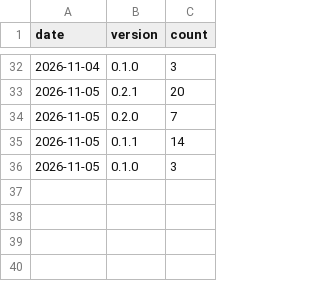
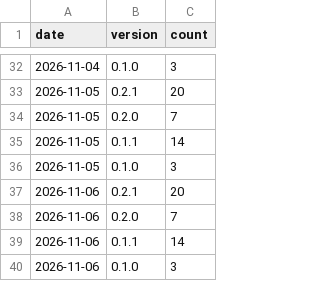
Before and after one commit to seatofthepants-net/payrollrti-site, a CSV file: data/downloads.csv, drawn as a sheet; only a part is shown, gaps mark what is left out.

```diff
--- a/data/downloads.csv
+++ b/data/downloads.csv
@@ -36 +36,5 @@ date,version,count
 2026-11-05,0.1.0,3
+2026-11-06,0.2.1,20
+2026-11-06,0.2.0,7
+2026-11-06,0.1.1,14
+2026-11-06,0.1.0,3
```
